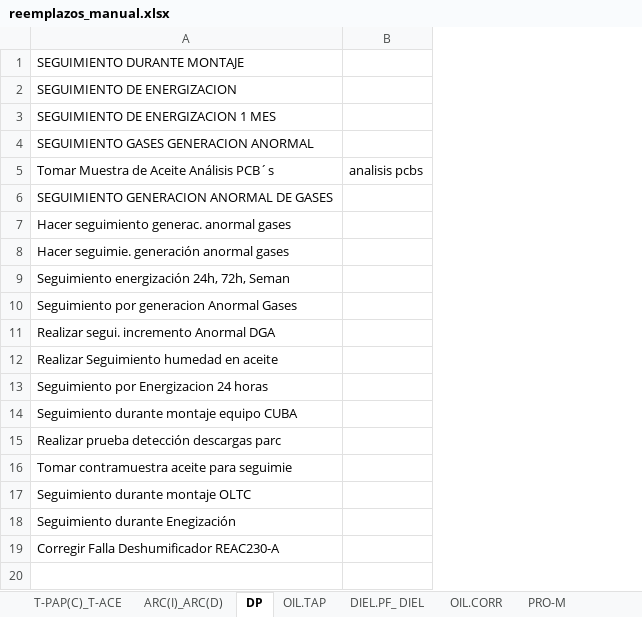
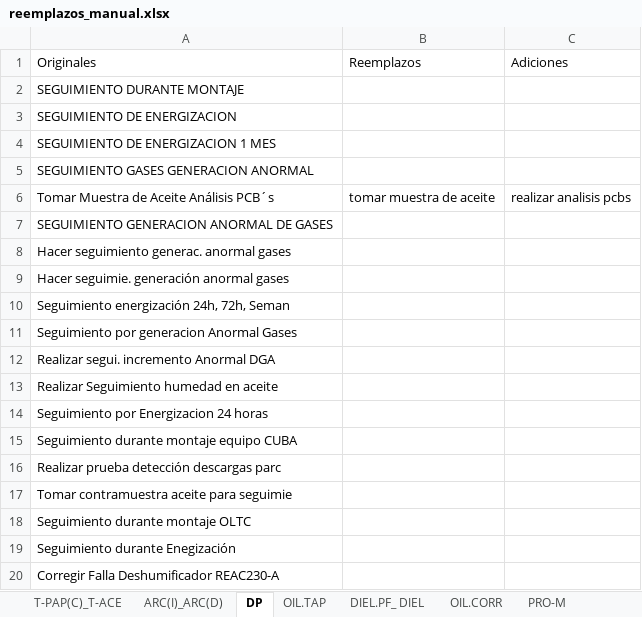
Before and after one commit to santiago-velasquez/recomendador_v2, an Excel workbook: data/reemplazos_manual/reemplazos_manual.xlsx, sheet DP, drawn as a sheet; values as stored, in another font and other column widths than the file's, no borders; removed rows and columns are numbered as before the commit, all else as after; the diff names each change by its address in the sheet, - before the commit and + after, or states it on an @@ line.

```diff
--- a/data/reemplazos_manual/reemplazos_manual.xlsx (sheet DP)
+++ b/data/reemplazos_manual/reemplazos_manual.xlsx (sheet DP)
-column B, row 5: analisis pcbs
+column B, row 6: tomar muestra de aceite
+column C, row 6: realizar analisis pcbs
+row 1: Originales | Reemplazos | Adiciones
```
Also changed, not shown: sheet OIL.CORR, sheet T-PAP(C)_T-ACE, sheet OIL.TAP, sheet PRO-M, sheet ARC(I)_ARC(D), sheet M.OLTC, 1 more sheet, 2 other files.
